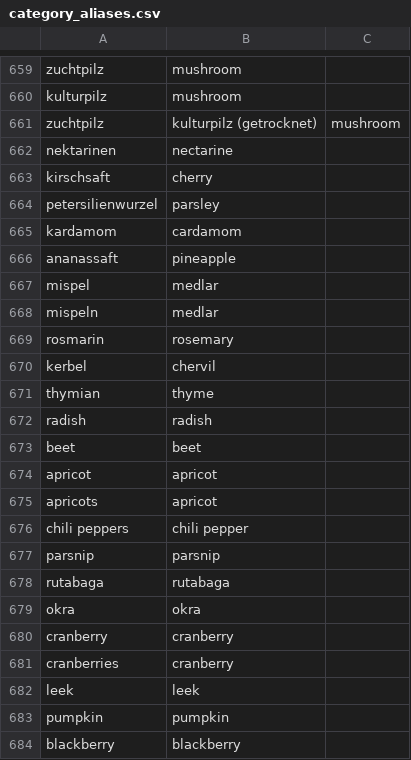
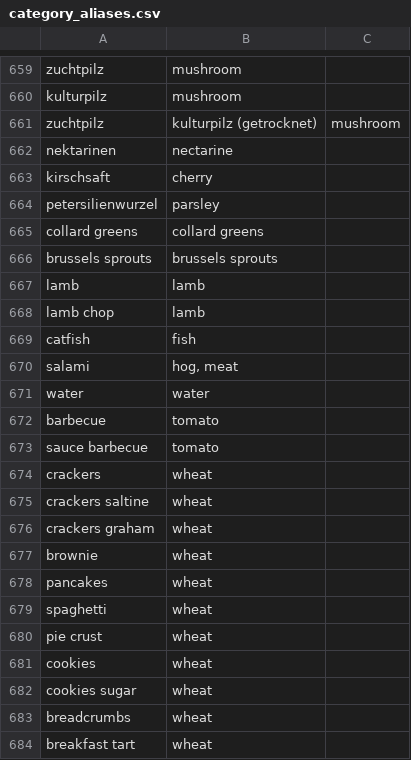
Before and after one commit to happy-code-vector/Glyphosate_detection, a CSV file: data/db/category_aliases.csv, drawn as a sheet; only a part is shown, gaps mark what is left out; the shorter side is filled out with more unchanged rows; the diff covers the shown part only.

```diff
--- a/data/db/category_aliases.csv
+++ b/data/db/category_aliases.csv
@@ -664 +664,21 @@ kirschsaft,cherry
 petersilienwurzel,parsley
+collard greens,collard greens
+brussels sprouts,brussels sprouts
+lamb,lamb
+lamb chop,lamb
+catfish,fish
+salami,"hog, meat"
+water,water
+barbecue,tomato
+sauce barbecue,tomato
+crackers,wheat
+crackers saltine,wheat
+crackers graham,wheat
+brownie,wheat
+pancakes,wheat
+spaghetti,wheat
+pie crust,wheat
+cookies,wheat
+cookies sugar,wheat
+breadcrumbs,wheat
+breakfast tart,wheat
```
Also changed, not shown: 54 added rows elsewhere in this file, 2 other files.
